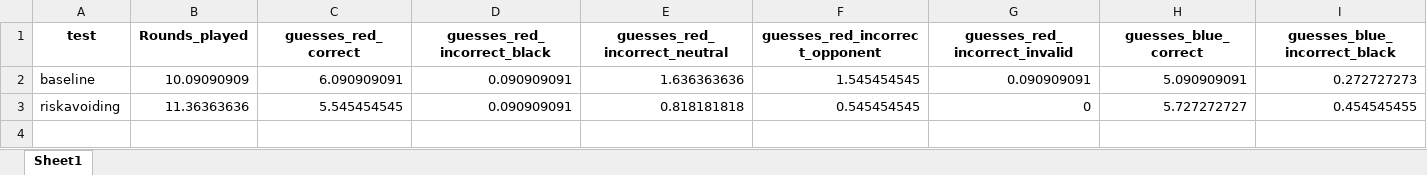
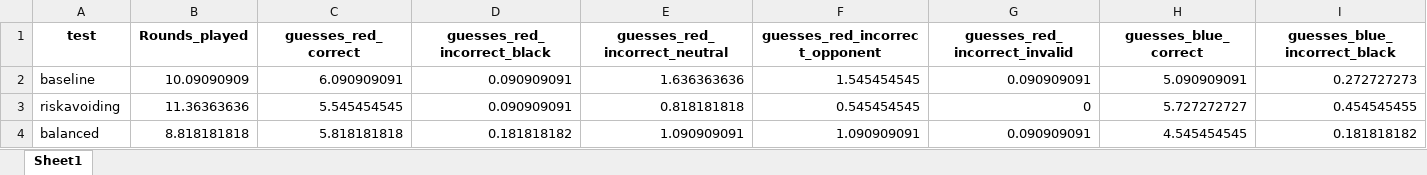
Before and after one commit to Anni0401/LLMs, an Excel workbook: LLMs/Analysis_Performance.xlsx, sheet Sheet1, drawn as a sheet; only a part is shown; values as stored, in another font and other column widths than the file's, no borders; rows hold the shown columns only; the diff names each change by its address in the sheet, - before the commit and + after, or states it on an @@ line.

Commit message:
Run balanced

```diff
--- a/LLMs/Analysis_Performance.xlsx (sheet Sheet1)
+++ b/LLMs/Analysis_Performance.xlsx (sheet Sheet1)
+row 4: balanced | 8.818181818 | 5.818181818 | 0.181818182 | 1.090909091 | 1.090909091 | 0.090909091 | 4.545454545 | 0.181818182
```
Also changed, not shown: 2 other files.
